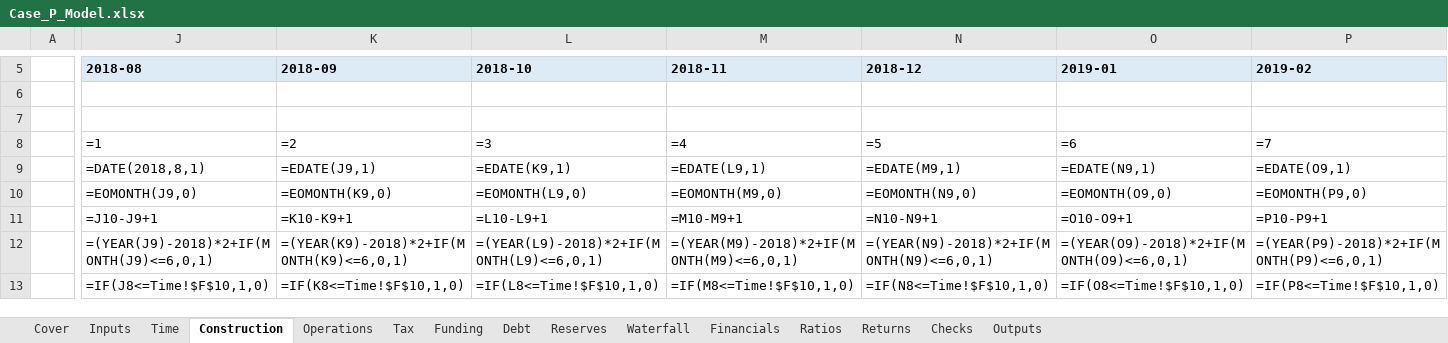
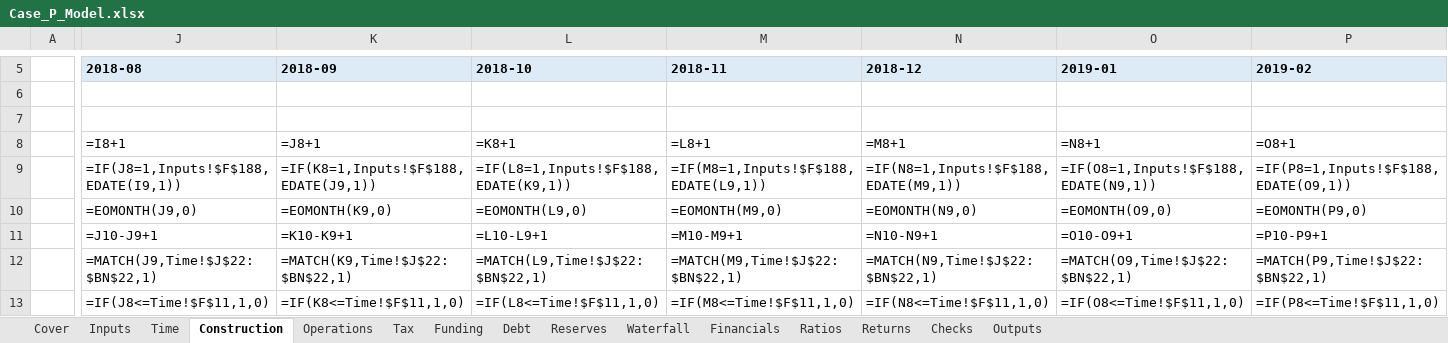
Before and after one commit to Luph/neurolab, an Excel workbook: book/model/Case_P_Model.xlsx, sheet Construction, drawn as a sheet; only a part is shown, gaps mark what is left out; values as stored, in another font and other column widths than the file's, no borders; formulas without a stored value are shown as written; removed rows and columns are numbered as before the commit, all else as after; rows hold the shown columns only; the diff covers the shown part only; the diff names each change by its address in the sheet, - before the commit and + after, or states it on an @@ line.

```diff
--- a/book/model/Case_P_Model.xlsx (sheet Construction)
+++ b/book/model/Case_P_Model.xlsx (sheet Construction)
-row 8:  | =1 | =2 | =3 | =4 | =5 | =6 | =7
-row 9:  | =DATE(2018,8,1) | =EDATE(J9,1) | =EDATE(K9,1) | =EDATE(L9,1) | =EDATE(M9,1) | =EDATE(N9,1) | =EDATE(O9,1)
+row 8:  | =I8+1 | =J8+1 | =K8+1 | =L8+1 | =M8+1 | =N8+1 | =O8+1
+row 9:  | =IF(J8=1,Inputs!$F$188,EDATE(I9,1)) | =IF(K8=1,Inputs!$F$188,EDATE(J9,1)) | =IF(L8=1,Inputs!$F$188,EDATE(K9,1)) | =IF(M8=1,Inputs!$F$188,EDATE(L9,1)) | =IF(N8=1,Inputs!$F$188,EDATE(M9,1)) | =IF(O8=1,Inputs!$F$188,EDATE(N9,1)) | =IF(P8=1,Inputs!$F$188,EDATE(O9,1))
-row 12:  | =(YEAR(J9)-2018)*2+IF(MONTH(J9)<=6,0,1) | =(YEAR(K9)-2018)*2+IF(MONTH(K9)<=6,0,1) | =(YEAR(L9)-2018)*2+IF(MONTH(L9)<=6,0,1) | =(YEAR(M9)-2018)*2+IF(MONTH(M9)<=6,0,1) | =(YEAR(N9)-2018)*2+IF(MONTH(N9)<=6,0,1) | =(YEAR(O9)-2018)*2+IF(MONTH(O9)<=6,0,1) | =(YEAR(P9)-2018)*2+IF(MONTH(P9)<=6,0,1)
+row 12:  | =MATCH(J9,Time!$J$22:$BN$22,1) | =MATCH(K9,Time!$J$22:$BN$22,1) | =MATCH(L9,Time!$J$22:$BN$22,1) | =MATCH(M9,Time!$J$22:$BN$22,1) | =MATCH(N9,Time!$J$22:$BN$22,1) | =MATCH(O9,Time!$J$22:$BN$22,1) | =MATCH(P9,Time!$J$22:$BN$22,1)
-J13 (2018-08): =IF(J8<=Time!$F$10,1,0)
+J13 (2018-08): =IF(J8<=Time!$F$11,1,0)
-K13 (2018-09): =IF(K8<=Time!$F$10,1,0)
+K13 (2018-09): =IF(K8<=Time!$F$11,1,0)
-L13 (2018-10): =IF(L8<=Time!$F$10,1,0)
+L13 (2018-10): =IF(L8<=Time!$F$11,1,0)
-M13 (2018-11): =IF(M8<=Time!$F$10,1,0)
+M13 (2018-11): =IF(M8<=Time!$F$11,1,0)
-N13 (2018-12): =IF(N8<=Time!$F$10,1,0)
+N13 (2018-12): =IF(N8<=Time!$F$11,1,0)
-O13 (2019-01): =IF(O8<=Time!$F$10,1,0)
+O13 (2019-01): =IF(O8<=Time!$F$11,1,0)
-P13 (2019-02): =IF(P8<=Time!$F$10,1,0)
+P13 (2019-02): =IF(P8<=Time!$F$11,1,0)
```
Also changed, not shown: 4 added rows, 4 removed rows and 524 edited cells elsewhere in this sheet, sheet Debt, sheet Operations, sheet Time, sheet Waterfall, sheet Funding, sheet Financials, 6 more sheets, book/model/Case_P_Model_AuditExercise.xlsx, 6 other files.
